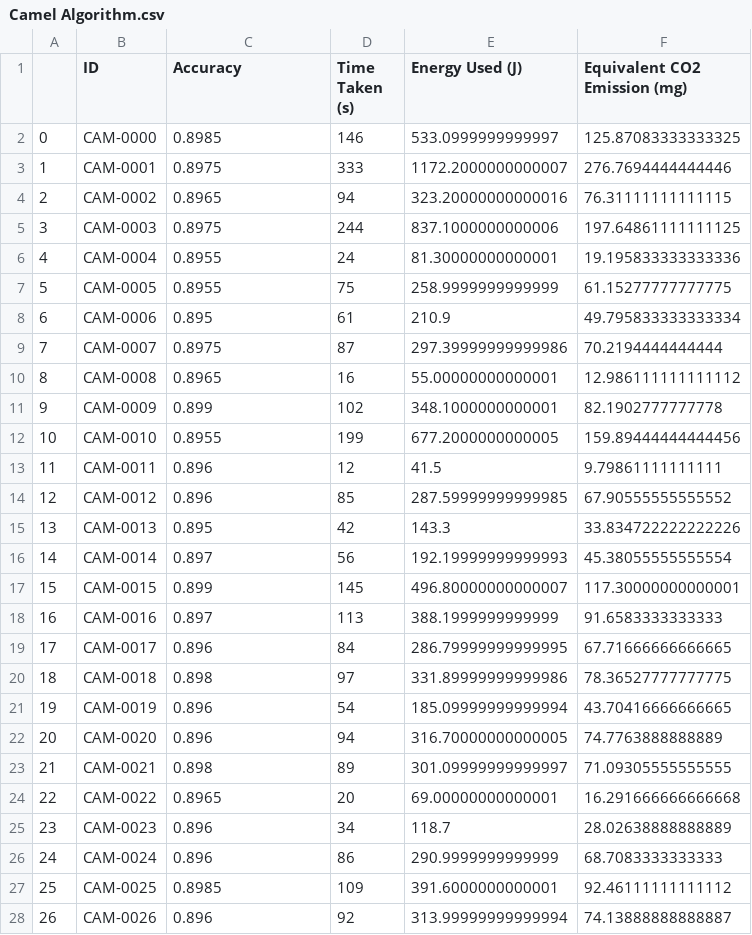
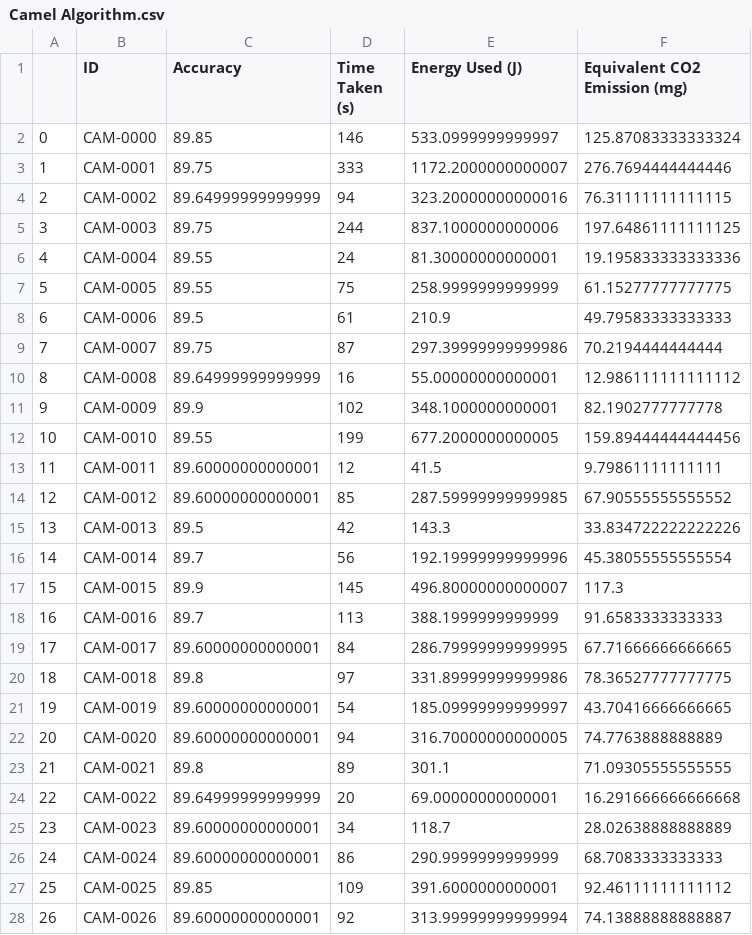
Before and after one commit to ChanderJindal/Analyzing-and-Rating-Greenness-of-Nature-Inspired-Algorithms, a CSV file: kid_tries/full/Main_Result/Camel Algorithm.csv, drawn as a sheet; only a part is shown; the diff covers the shown part only.

```diff
--- a/kid_tries/full/Main_Result/Camel Algorithm.csv
+++ b/kid_tries/full/Main_Result/Camel Algorithm.csv
@@ -1,28 +1,28 @@
 ,ID,Accuracy,Time Taken (s),Energy Used (J),Equivalent CO2 Emission (mg)
-0,CAM-0000,0.8985,146,533.0999999999997,125.87083333333325
-1,CAM-0001,0.8975,333,1172.2000000000007,276.7694444444446
-2,CAM-0002,0.8965,94,323.20000000000016,76.31111111111115
-3,CAM-0003,0.8975,244,837.1000000000006,197.64861111111125
-4,CAM-0004,0.8955,24,81.30000000000001,19.195833333333336
-5,CAM-0005,0.8955,75,258.9999999999999,61.15277777777775
-6,CAM-0006,0.895,61,210.9,49.795833333333334
-7,CAM-0007,0.8975,87,297.39999999999986,70.2194444444444
-8,CAM-0008,0.8965,16,55.00000000000001,12.986111111111112
-9,CAM-0009,0.899,102,348.1000000000001,82.1902777777778
-10,CAM-0010,0.8955,199,677.2000000000005,159.89444444444456
-11,CAM-0011,0.896,12,41.5,9.79861111111111
-12,CAM-0012,0.896,85,287.59999999999985,67.90555555555552
-13,CAM-0013,0.895,42,143.3,33.834722222222226
-14,CAM-0014,0.897,56,192.19999999999993,45.38055555555554
-15,CAM-0015,0.899,145,496.80000000000007,117.30000000000001
-16,CAM-0016,0.897,113,388.1999999999999,91.6583333333333
-17,CAM-0017,0.896,84,286.79999999999995,67.71666666666665
-18,CAM-0018,0.898,97,331.89999999999986,78.36527777777775
-19,CAM-0019,0.896,54,185.09999999999994,43.70416666666665
-20,CAM-0020,0.896,94,316.70000000000005,74.7763888888889
-21,CAM-0021,0.898,89,301.09999999999997,71.09305555555555
-22,CAM-0022,0.8965,20,69.00000000000001,16.291666666666668
-23,CAM-0023,0.896,34,118.7,28.02638888888889
-24,CAM-0024,0.896,86,290.9999999999999,68.7083333333333
-25,CAM-0025,0.8985,109,391.6000000000001,92.46111111111112
-26,CAM-0026,0.896,92,313.99999999999994,74.13888888888887
+0,CAM-0000,89.85,146,533.0999999999997,125.87083333333324
+1,CAM-0001,89.75,333,1172.2000000000007,276.7694444444446
+2,CAM-0002,89.64999999999999,94,323.20000000000016,76.31111111111115
+3,CAM-0003,89.75,244,837.1000000000006,197.64861111111125
+4,CAM-0004,89.55,24,81.30000000000001,19.195833333333336
+5,CAM-0005,89.55,75,258.9999999999999,61.15277777777775
+6,CAM-0006,89.5,61,210.9,49.79583333333333
+7,CAM-0007,89.75,87,297.39999999999986,70.2194444444444
+8,CAM-0008,89.64999999999999,16,55.00000000000001,12.986111111111112
+9,CAM-0009,89.9,102,348.1000000000001,82.1902777777778
+10,CAM-0010,89.55,199,677.2000000000005,159.89444444444456
+11,CAM-0011,89.60000000000001,12,41.5,9.79861111111111
+12,CAM-0012,89.60000000000001,85,287.59999999999985,67.90555555555552
+13,CAM-0013,89.5,42,143.3,33.834722222222226
+14,CAM-0014,89.7,56,192.19999999999996,45.38055555555554
+15,CAM-0015,89.9,145,496.80000000000007,117.3
+16,CAM-0016,89.7,113,388.1999999999999,91.6583333333333
+17,CAM-0017,89.60000000000001,84,286.79999999999995,67.71666666666665
+18,CAM-0018,89.8,97,331.89999999999986,78.36527777777775
+19,CAM-0019,89.60000000000001,54,185.09999999999997,43.70416666666665
+20,CAM-0020,89.60000000000001,94,316.70000000000005,74.7763888888889
+21,CAM-0021,89.8,89,301.1,71.09305555555555
+22,CAM-0022,89.64999999999999,20,69.00000000000001,16.291666666666668
+23,CAM-0023,89.60000000000001,34,118.7,28.02638888888889
+24,CAM-0024,89.60000000000001,86,290.9999999999999,68.7083333333333
+25,CAM-0025,89.85,109,391.6000000000001,92.46111111111112
+26,CAM-0026,89.60000000000001,92,313.99999999999994,74.13888888888887
```
Also changed, not shown: 97 edited cells elsewhere in this file, kid_tries/full/Main_Result/Bat.csv, kid_tries/full/Main_Result/Cuckoo Search.csv, 10 other files.
